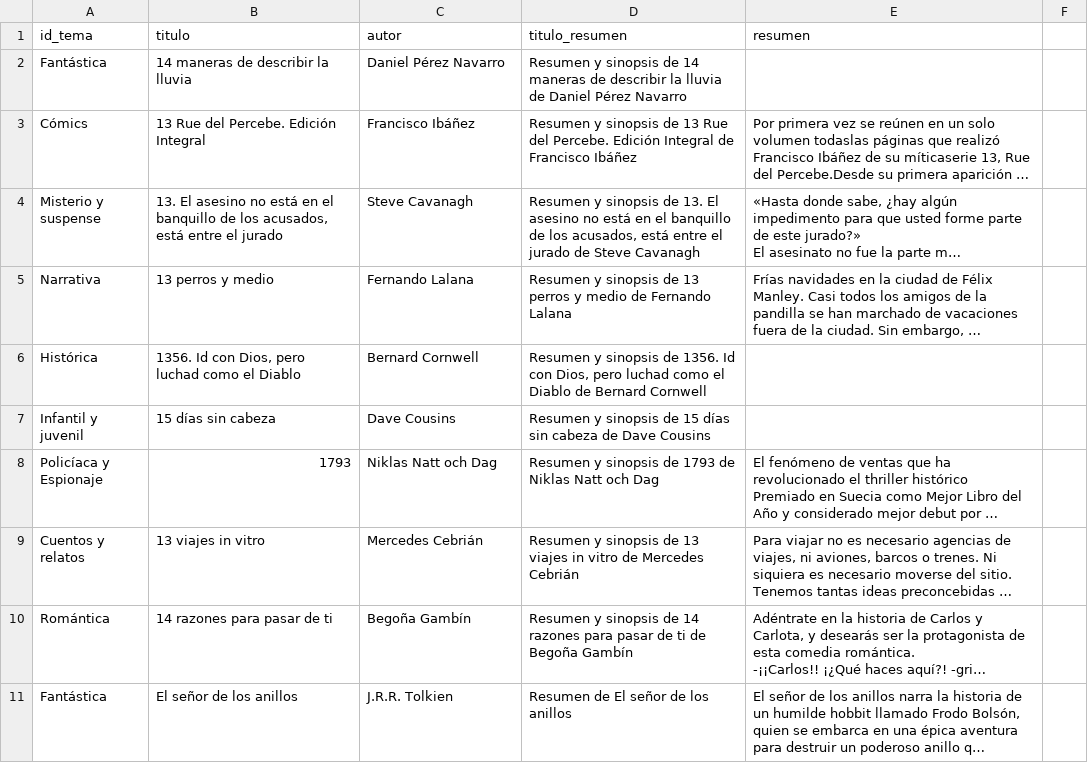
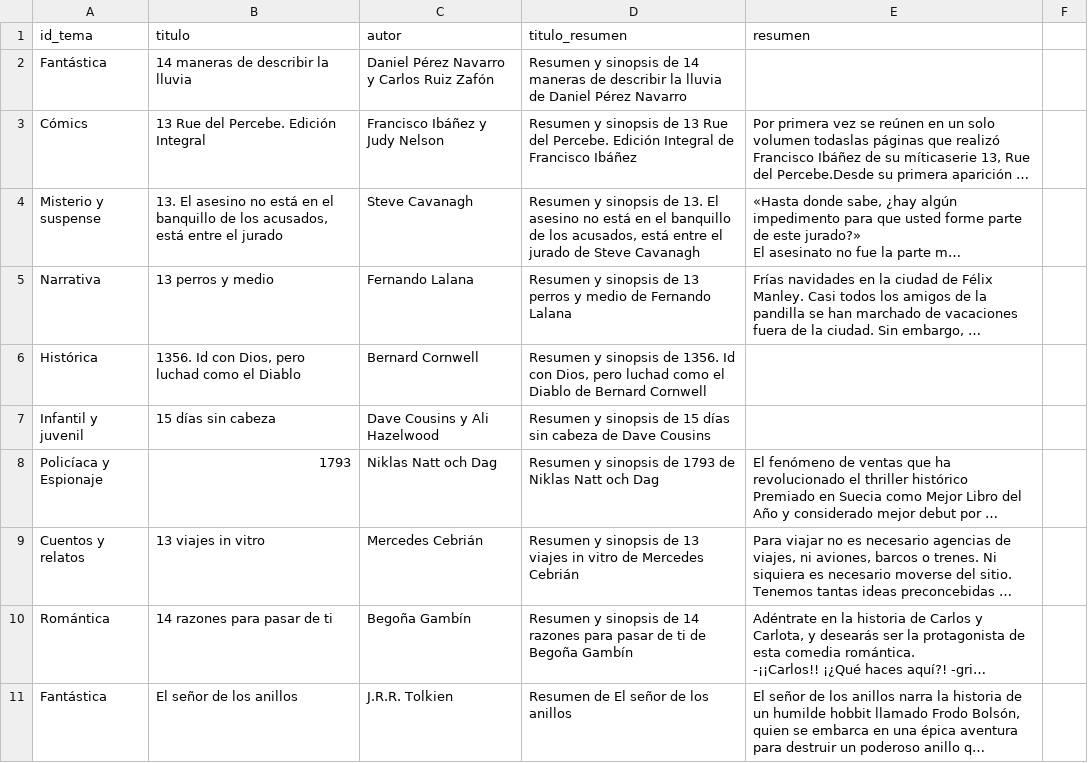
Before and after one commit to Bokurai/M06_JPAPractica_NereidaBarba, a CSV file: src/main/resources/temas_y_libros.csv, drawn as a sheet; only a part is shown; long unchanged cells end in …; the diff names each change by its address in the sheet, - before the commit and + after, or states it on an @@ line.

```diff
--- a/src/main/resources/temas_y_libros.csv
+++ b/src/main/resources/temas_y_libros.csv
-C2 (autor): Daniel Pérez Navarro
+C2 (autor): Daniel Pérez Navarro y Carlos Ruiz Zafón
-C3 (autor): Francisco Ibáñez
+C3 (autor): Francisco Ibáñez y Judy Nelson
-C7 (autor): Dave Cousins
+C7 (autor): Dave Cousins y Ali Hazelwood
```
Also changed, not shown: 8 other files.
